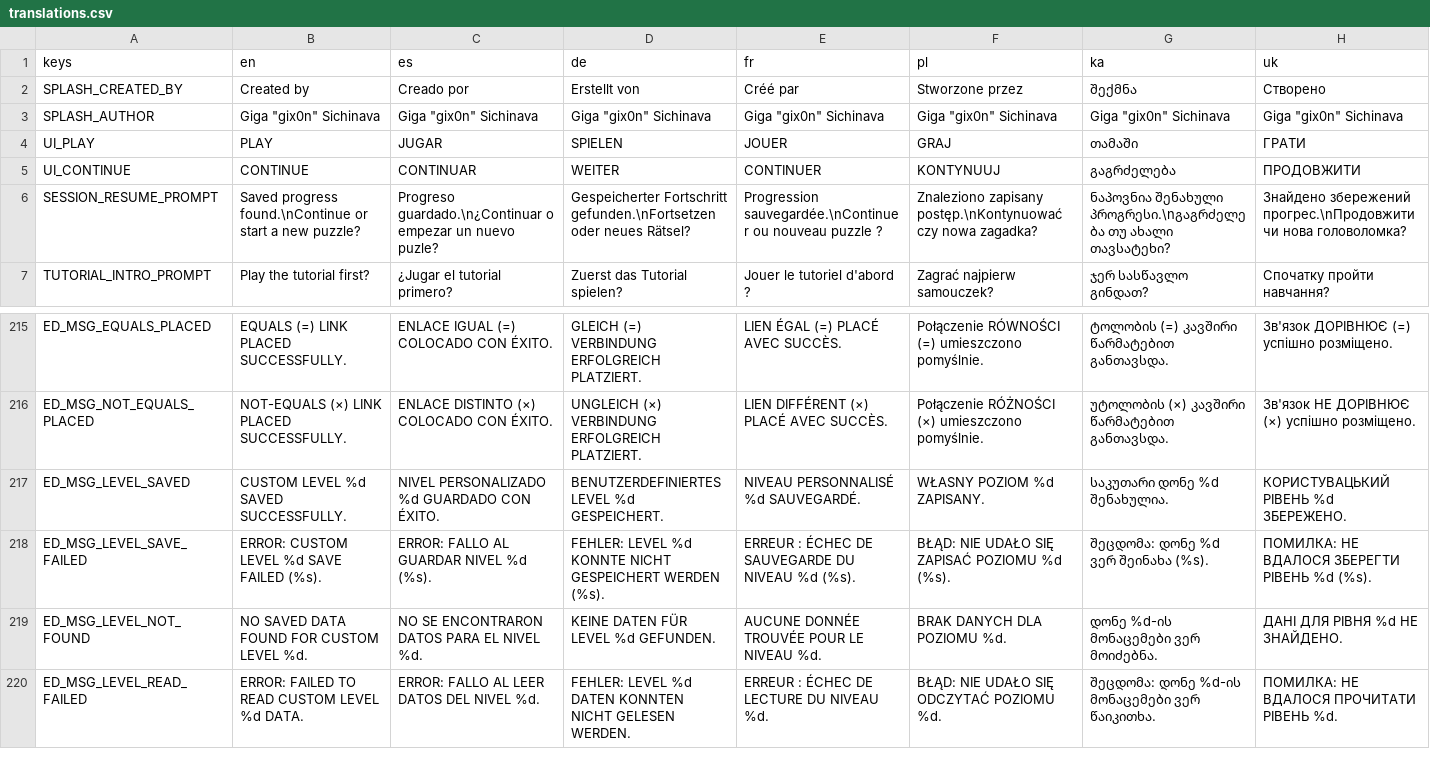
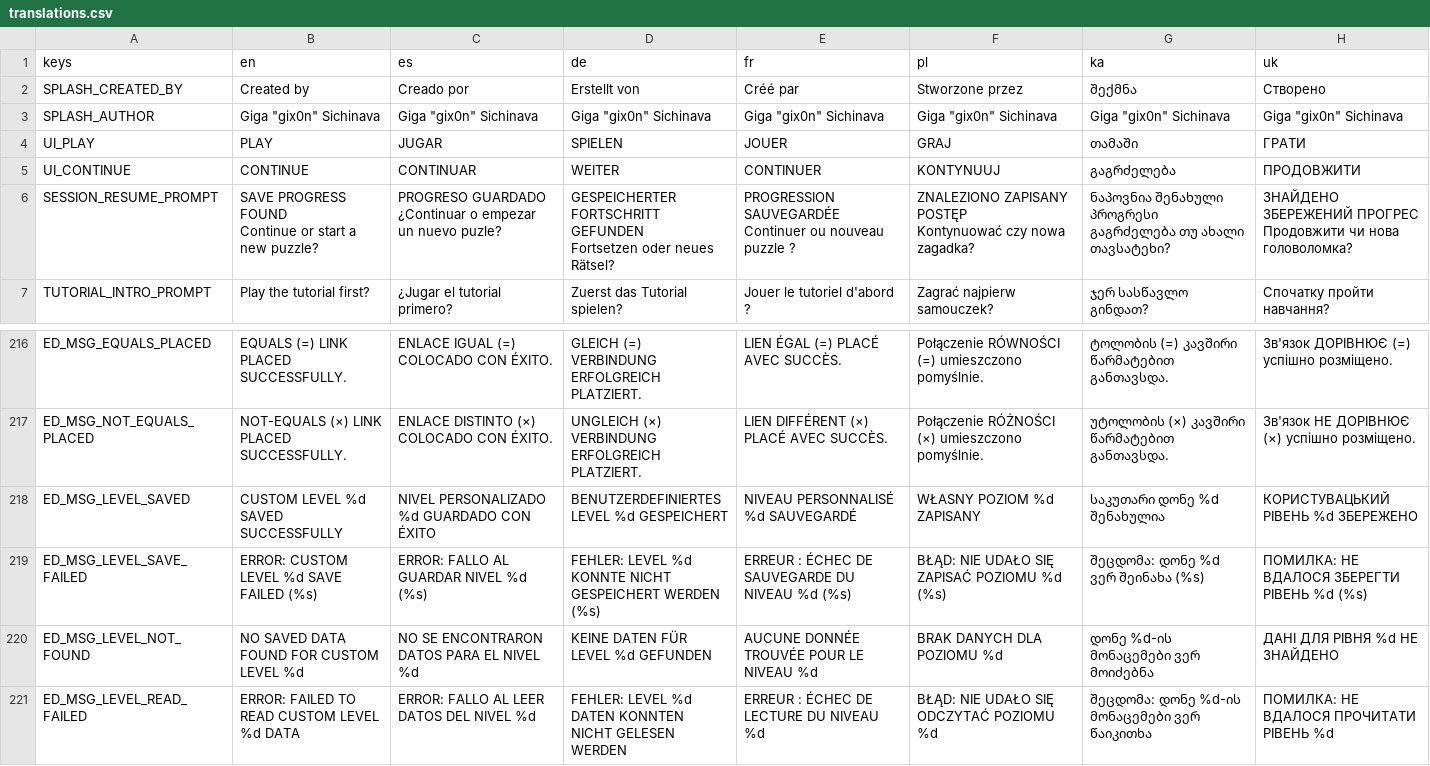
Before and after one commit to geeks0n-byte/project-taku, a CSV file: resources/localization/translations.csv, drawn as a sheet; only a part is shown, gaps mark what is left out; the diff covers the shown part only.

```diff
--- a/resources/localization/translations.csv
+++ b/resources/localization/translations.csv
@@ -5,3 +5,17 @@ UI_PLAY,PLAY,JUGAR,SPIELEN,JOUER,GRAJ,თამაში,ГРАТИ
 UI_CONTINUE,CONTINUE,CONTINUAR,WEITER,CONTINUER,KONTYNUUJ,გაგრძელება,ПРОДОВЖИТИ
-SESSION_RESUME_PROMPT,Saved progress found.\nContinue or start a new puzzle?,Progreso guardado.\n¿Continuar o empezar un nuevo puzle?,Gespeicherter Fortschritt gefunden.\nFortsetzen oder neues Rätsel?,Progression sauvegardée.\nContinuer ou nouveau puzzle ?,Znaleziono zapisany postęp.\nKontynuować czy nowa zagadka?,ნაპოვნია შენახული პროგრესი.\nგაგრძელება თუ ახალი თავსატეხი?,Знайдено збережений прогрес.\nПродовжити чи нова головоломка?
+SESSION_RESUME_PROMPT,"SAVE PROGRESS FOUND
+
+Continue or start a new puzzle?","PROGRESO GUARDADO
+
+¿Continuar o empezar un nuevo puzle?","GESPEICHERTER FORTSCHRITT GEFUNDEN
+
+Fortsetzen oder neues Rätsel?","PROGRESSION SAUVEGARDÉE
+
+Continuer ou nouveau puzzle ?","ZNALEZIONO ZAPISANY POSTĘP
+
+Kontynuować czy nowa zagadka?","ნაპოვნია შენახული პროგრესი
+
+გაგრძელება თუ ახალი თავსატეხი?","ЗНАЙДЕНО ЗБЕРЕЖЕНИЙ ПРОГРЕС
+
+Продовжити чи нова головоломка?"
 TUTORIAL_INTRO_PROMPT,Play the tutorial first?,¿Jugar el tutorial primero?,Zuerst das Tutorial spielen?,Jouer le tutoriel d'abord ?,Zagrać najpierw samouczek?,ჯერ სასწავლო გინდათ?,Спочатку пройти навчання?
@@ -216,5 +273,5 @@ ED_MSG_EQUALS_PLACED,EQUALS (=) LINK PLACED SUCCESSFULLY.,ENLACE IGUAL (=) COLOC
 ED_MSG_NOT_EQUALS_PLACED,NOT-EQUALS (×) LINK PLACED SUCCESSFULLY.,ENLACE DISTINTO (×) COLOCADO CON ÉXITO.,UNGLEICH (×) VERBINDUNG ERFOLGREICH PLATZIERT.,LIEN DIFFÉRENT (×) PLACÉ AVEC SUCCÈS.,Połączenie RÓŻNOŚCI (×) umieszczono pomyślnie.,უტოლობის (×) კავშირი წარმატებით განთავსდა.,Зв'язок НЕ ДОРІВНЮЄ (×) успішно розміщено.
-ED_MSG_LEVEL_SAVED,CUSTOM LEVEL %d SAVED SUCCESSFULLY.,NIVEL PERSONALIZADO %d GUARDADO CON ÉXITO.,BENUTZERDEFINIERTES LEVEL %d GESPEICHERT.,NIVEAU PERSONNALISÉ %d SAUVEGARDÉ.,WŁASNY POZIOM %d ZAPISANY.,საკუთარი დონე %d შენახულია.,КОРИСТУВАЦЬКИЙ РІВЕНЬ %d ЗБЕРЕЖЕНО.
-ED_MSG_LEVEL_SAVE_FAILED,ERROR: CUSTOM LEVEL %d SAVE FAILED (%s).,ERROR: FALLO AL GUARDAR NIVEL %d (%s).,FEHLER: LEVEL %d KONNTE NICHT GESPEICHERT WERDEN (%s).,ERREUR : ÉCHEC DE SAUVEGARDE DU NIVEAU %d (%s).,BŁĄD: NIE UDAŁO SIĘ ZAPISAĆ POZIOMU %d (%s).,შეცდომა: დონე %d ვერ შეინახა (%s).,ПОМИЛКА: НЕ ВДАЛОСЯ ЗБЕРЕГТИ РІВЕНЬ %d (%s).
-ED_MSG_LEVEL_NOT_FOUND,NO SAVED DATA FOUND FOR CUSTOM LEVEL %d.,NO SE ENCONTRARON DATOS PARA EL NIVEL %d.,KEINE DATEN FÜR LEVEL %d GEFUNDEN.,AUCUNE DONNÉE TROUVÉE POUR LE NIVEAU %d.,BRAK DANYCH DLA POZIOMU %d.,დონე %d-ის მონაცემები ვერ მოიძებნა.,ДАНІ ДЛЯ РІВНЯ %d НЕ ЗНАЙДЕНО.
-ED_MSG_LEVEL_READ_FAILED,ERROR: FAILED TO READ CUSTOM LEVEL %d DATA.,ERROR: FALLO AL LEER DATOS DEL NIVEL %d.,FEHLER: LEVEL %d DATEN KONNTEN NICHT GELESEN WERDEN.,ERREUR : ÉCHEC DE LECTURE DU NIVEAU %d.,BŁĄD: NIE UDAŁO SIĘ ODCZYTAĆ POZIOMU %d.,შეცდომა: დონე %d-ის მონაცემები ვერ წაიკითხა.,ПОМИЛКА: НЕ ВДАЛОСЯ ПРОЧИТАТИ РІВЕНЬ %d.
+ED_MSG_LEVEL_SAVED,CUSTOM LEVEL %d SAVED SUCCESSFULLY,NIVEL PERSONALIZADO %d GUARDADO CON ÉXITO,BENUTZERDEFINIERTES LEVEL %d GESPEICHERT,NIVEAU PERSONNALISÉ %d SAUVEGARDÉ,WŁASNY POZIOM %d ZAPISANY,საკუთარი დონე %d შენახულია,КОРИСТУВАЦЬКИЙ РІВЕНЬ %d ЗБЕРЕЖЕНО
+ED_MSG_LEVEL_SAVE_FAILED,ERROR: CUSTOM LEVEL %d SAVE FAILED (%s),ERROR: FALLO AL GUARDAR NIVEL %d (%s),FEHLER: LEVEL %d KONNTE NICHT GESPEICHERT WERDEN (%s),ERREUR : ÉCHEC DE SAUVEGARDE DU NIVEAU %d (%s),BŁĄD: NIE UDAŁO SIĘ ZAPISAĆ POZIOMU %d (%s),შეცდომა: დონე %d ვერ შეინახა (%s),ПОМИЛКА: НЕ ВДАЛОСЯ ЗБЕРЕГТИ РІВЕНЬ %d (%s)
+ED_MSG_LEVEL_NOT_FOUND,NO SAVED DATA FOUND FOR CUSTOM LEVEL %d,NO SE ENCONTRARON DATOS PARA EL NIVEL %d,KEINE DATEN FÜR LEVEL %d GEFUNDEN,AUCUNE DONNÉE TROUVÉE POUR LE NIVEAU %d,BRAK DANYCH DLA POZIOMU %d,დონე %d-ის მონაცემები ვერ მოიძებნა,ДАНІ ДЛЯ РІВНЯ %d НЕ ЗНАЙДЕНО
+ED_MSG_LEVEL_READ_FAILED,ERROR: FAILED TO READ CUSTOM LEVEL %d DATA,ERROR: FALLO AL LEER DATOS DEL NIVEL %d,FEHLER: LEVEL %d DATEN KONNTEN NICHT GELESEN WERDEN,ERREUR : ÉCHEC DE LECTURE DU NIVEAU %d,BŁĄD: NIE UDAŁO SIĘ ODCZYTAĆ POZIOMU %d,შეცდომა: დონე %d-ის მონაცემები ვერ წაიკითხა,ПОМИЛКА: НЕ ВДАЛОСЯ ПРОЧИТАТИ РІВЕНЬ %d
```
Also changed, not shown: 1 added row and 70 edited cells elsewhere in this file, 29 other files.
